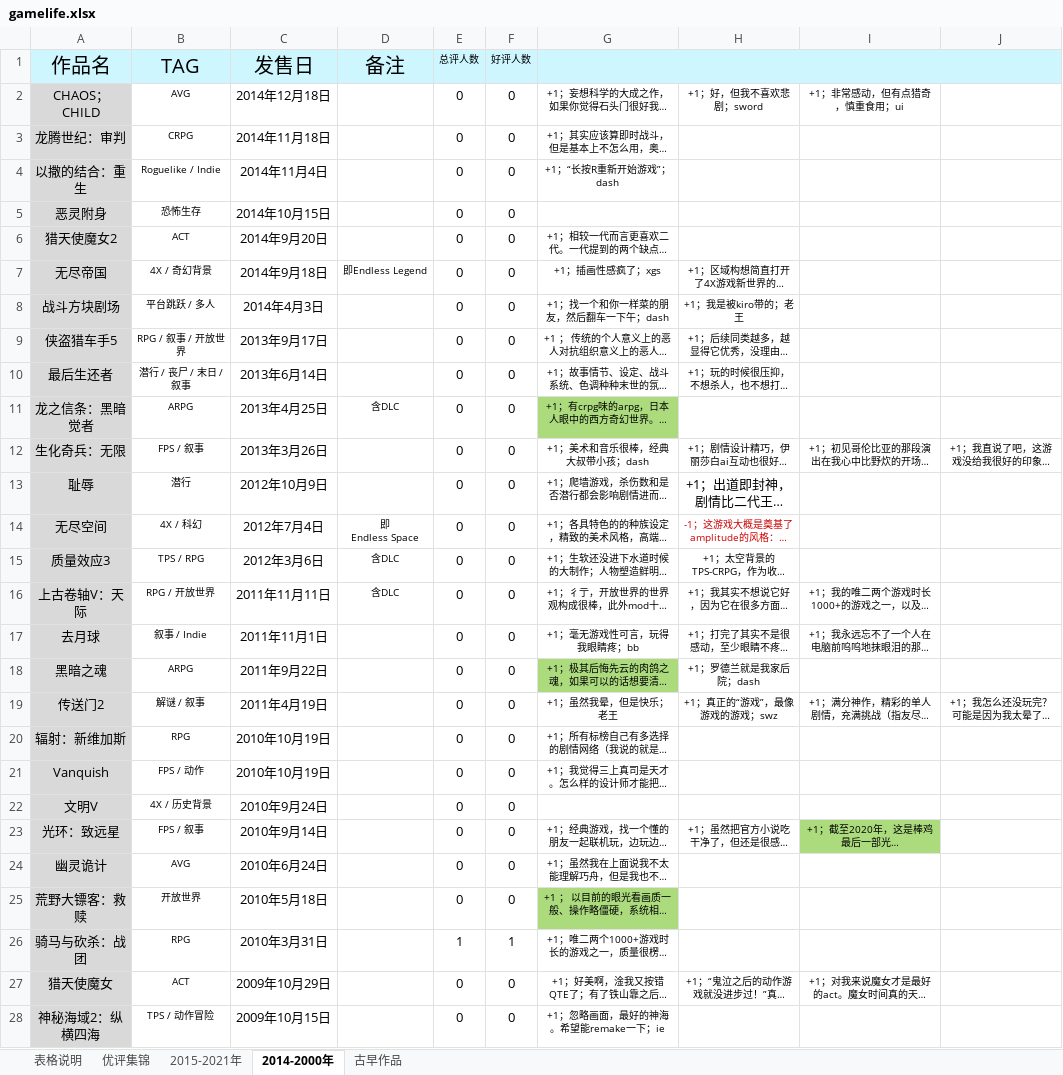
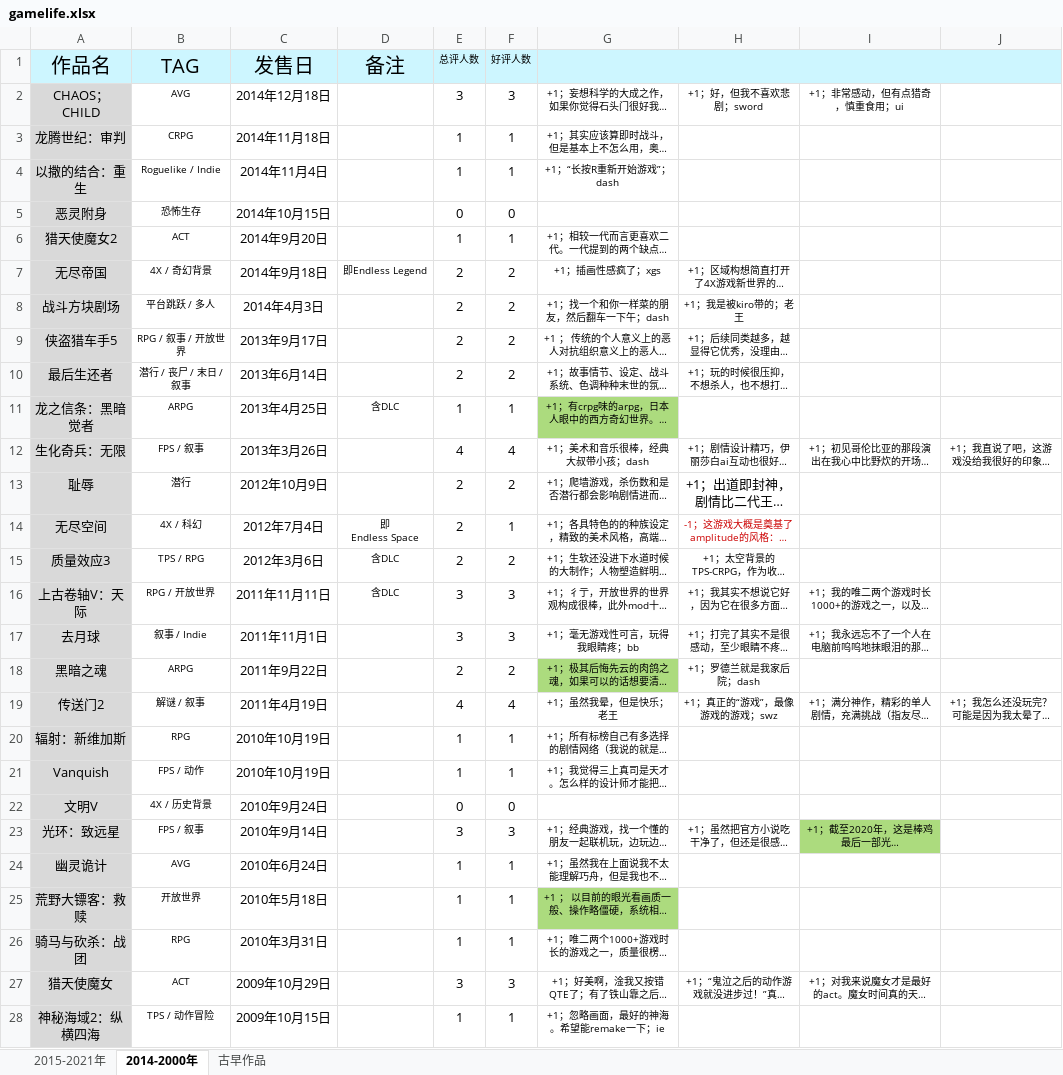
Before and after one commit to schwarzichet/schwarzichet.github.io, an Excel workbook: gamelife.xlsx, sheet 2014-2000年, drawn as a sheet; only a part is shown; long unchanged cells end in …; values as stored, in another font and other column widths than the file's, no borders; the diff covers the shown part only; the diff names each change by its address in the sheet, - before the commit and + after, or states it on an @@ line.

```diff
--- a/gamelife.xlsx (sheet 2014-2000年)
+++ b/gamelife.xlsx (sheet 2014-2000年)
-sheet tab: 表格说明
-sheet tab: 优评集锦
-E2 (总评人数): 0
+E2 (总评人数): 3
-F2 (好评人数): 0
+F2 (好评人数): 3
-E3:E4 (总评人数): 0
+E3:E4 (总评人数): 1
-F3:F4 (好评人数): 0
+F3:F4 (好评人数): 1
-E6 (总评人数): 0
+E6 (总评人数): 1
-F6 (好评人数): 0
+F6 (好评人数): 1
-E7:E10 (总评人数): 0
+E7:E10 (总评人数): 2
-F7:F10 (好评人数): 0
+F7:F10 (好评人数): 2
-E11 (总评人数): 0
+E11 (总评人数): 1
-F11 (好评人数): 0
+F11 (好评人数): 1
-E12 (总评人数): 0
+E12 (总评人数): 4
-F12 (好评人数): 0
+F12 (好评人数): 4
-E13:E15 (总评人数): 0
+E13:E15 (总评人数): 2
-F13 (好评人数): 0
+F13 (好评人数): 2
-F14 (好评人数): 0
+F14 (好评人数): 1
-F15 (好评人数): 0
+F15 (好评人数): 2
-E16:E17 (总评人数): 0
+E16:E17 (总评人数): 3
-F16:F17 (好评人数): 0
+F16:F17 (好评人数): 3
-E18 (总评人数): 0
+E18 (总评人数): 2
-F18 (好评人数): 0
+F18 (好评人数): 2
-E19 (总评人数): 0
+E19 (总评人数): 4
-F19 (好评人数): 0
+F19 (好评人数): 4
-E20:E21 (总评人数): 0
+E20:E21 (总评人数): 1
-F20:F21 (好评人数): 0
+F20:F21 (好评人数): 1
-E23 (总评人数): 0
+E23 (总评人数): 3
-F23 (好评人数): 0
+F23 (好评人数): 3
-E24:E25 (总评人数): 0
+E24:E25 (总评人数): 1
-F24:F25 (好评人数): 0
+F24:F25 (好评人数): 1
-E27 (总评人数): 0
+E27 (总评人数): 3
-F27 (好评人数): 0
+F27 (好评人数): 3
-E28 (总评人数): 0
+E28 (总评人数): 1
-F28 (好评人数): 0
+F28 (好评人数): 1
```
Also changed, not shown: 14 edited cells elsewhere in this sheet, sheet 2015-2021年.
